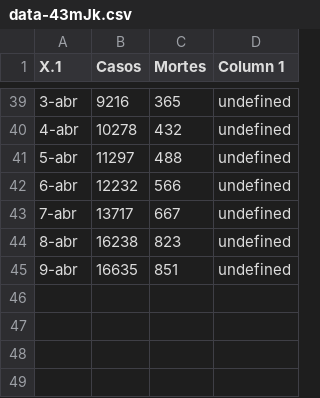
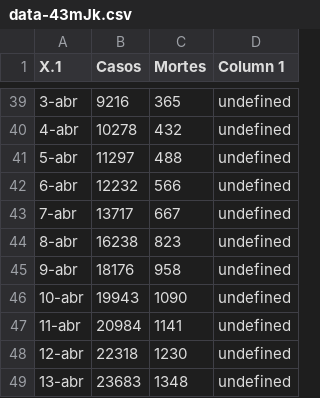
Before and after one commit to JonerMello/COVID19, a CSV file: DB/data-43mJk.csv, drawn as a sheet; only a part is shown, gaps mark what is left out.

```diff
--- a/DB/data-43mJk.csv
+++ b/DB/data-43mJk.csv
@@ -44,2 +44,6 @@ X.1,Casos,Mortes,Column 1
 8-abr,16238,823,undefined
-9-abr,16635,851,undefined
+9-abr,18176,958,undefined
+10-abr,19943,1090,undefined
+11-abr,20984,1141,undefined
+12-abr,22318,1230,undefined
+13-abr,23683,1348,undefined
```
Also changed, not shown: 13 other files.
